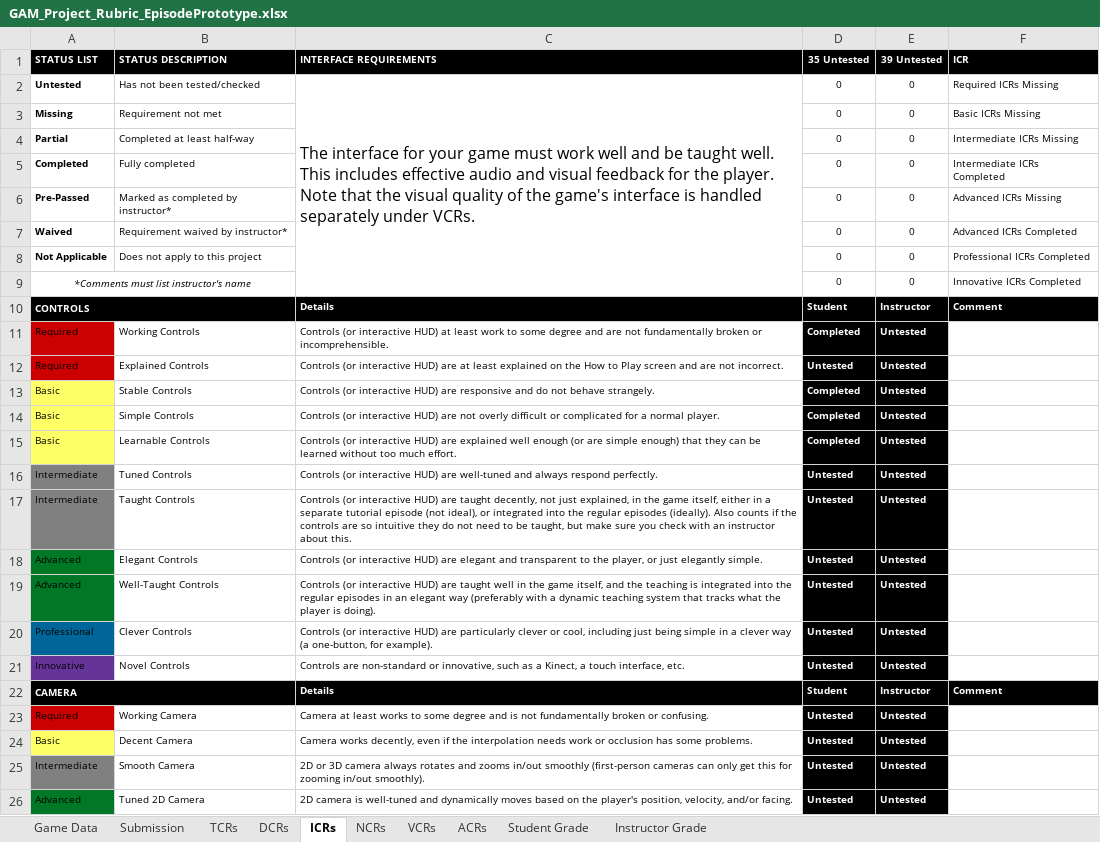
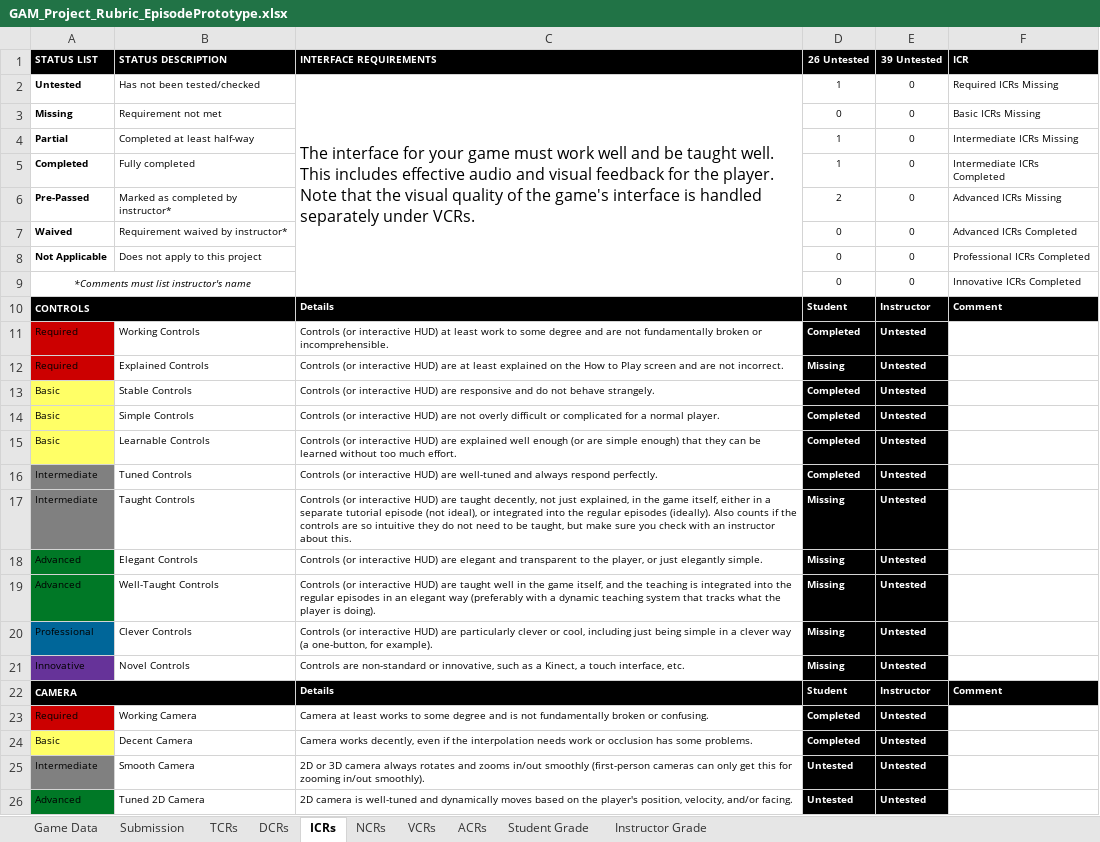
Before and after one commit to Troy8878/RougeBot, an Excel workbook: Rubric/GAM_Project_Rubric_EpisodePrototype.xlsx, sheet ICRs, drawn as a sheet; only a part is shown; values as stored, in another font and other column widths than the file's, no borders; conditional formats not drawn; the diff names each change by its address in the sheet, - before the commit and + after, or states it on an @@ line.

```diff
--- a/Rubric/GAM_Project_Rubric_EpisodePrototype.xlsx (sheet ICRs)
+++ b/Rubric/GAM_Project_Rubric_EpisodePrototype.xlsx (sheet ICRs)
-D1: 35 Untested
+D1: 26 Untested
-D2 (26 Untested): 0
+D2 (26 Untested): 1
-D4:D5 (26 Untested): 0
+D4:D5 (26 Untested): 1
-D6 (26 Untested): 0
+D6 (26 Untested): 2
-D12 (26 Untested): Untested
+D12 (26 Untested): Missing
-D16 (26 Untested): Untested
+D16 (26 Untested): Completed
-D17:D21 (26 Untested): Untested
+D17:D21 (26 Untested): Missing
-D23:D24 (26 Untested): Untested
+D23:D24 (26 Untested): Completed
```
Also changed, not shown: sheet Student Grade, sheet Instructor Grade, sheet TCRs, 1 other file.
